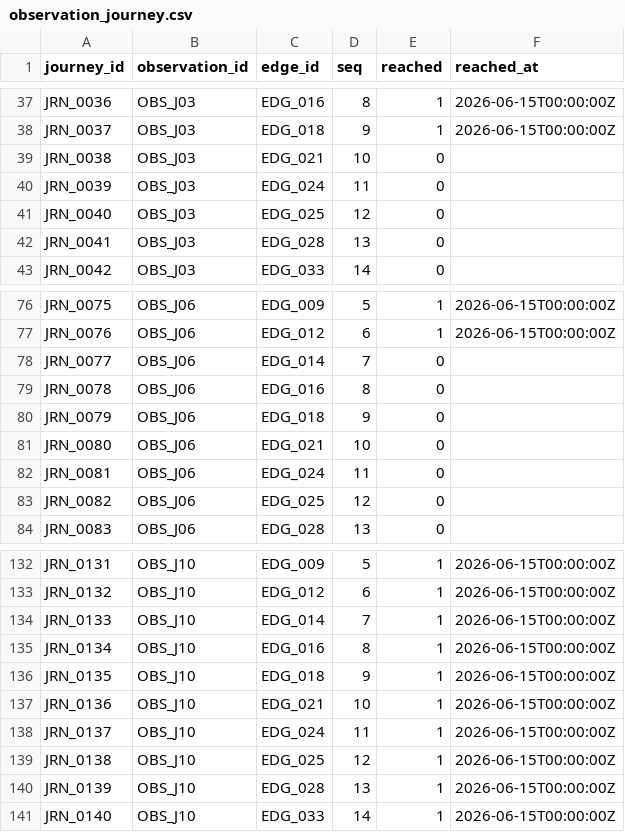
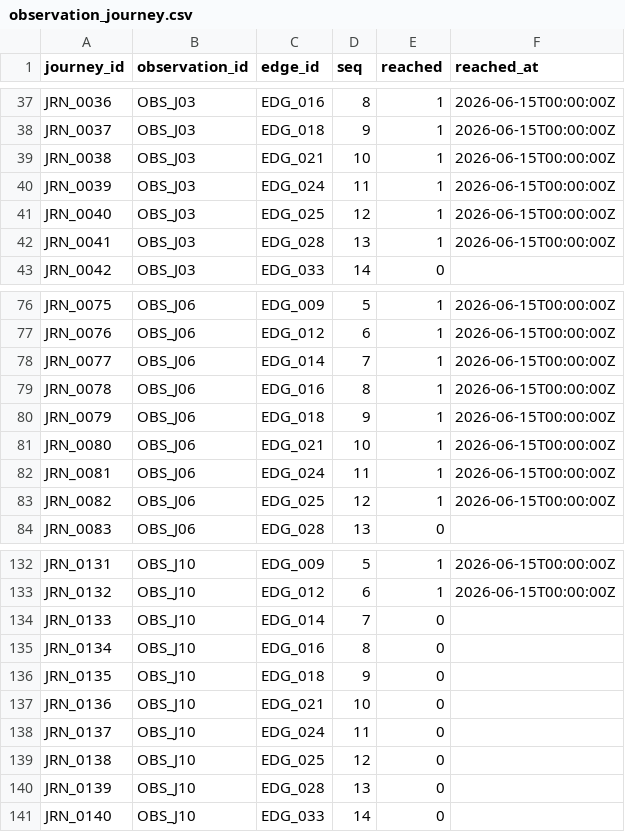
Before and after one commit to dexdogs/altgeo-scaffold, a CSV file: data/demos/stakeholder-network/observation_journey.csv, drawn as a sheet; only a part is shown, gaps mark what is left out; the diff covers the shown part only.

```diff
--- a/data/demos/stakeholder-network/observation_journey.csv
+++ b/data/demos/stakeholder-network/observation_journey.csv
@@ -38,6 +38,6 @@ JRN_0036,OBS_J03,EDG_016,8,1,2026-06-15T00:00:00Z
 JRN_0037,OBS_J03,EDG_018,9,1,2026-06-15T00:00:00Z
-JRN_0038,OBS_J03,EDG_021,10,0,
-JRN_0039,OBS_J03,EDG_024,11,0,
-JRN_0040,OBS_J03,EDG_025,12,0,
-JRN_0041,OBS_J03,EDG_028,13,0,
+JRN_0038,OBS_J03,EDG_021,10,1,2026-06-15T00:00:00Z
+JRN_0039,OBS_J03,EDG_024,11,1,2026-06-15T00:00:00Z
+JRN_0040,OBS_J03,EDG_025,12,1,2026-06-15T00:00:00Z
+JRN_0041,OBS_J03,EDG_028,13,1,2026-06-15T00:00:00Z
 JRN_0042,OBS_J03,EDG_033,14,0,
@@ -77,8 +77,8 @@ JRN_0075,OBS_J06,EDG_009,5,1,2026-06-15T00:00:00Z
 JRN_0076,OBS_J06,EDG_012,6,1,2026-06-15T00:00:00Z
-JRN_0077,OBS_J06,EDG_014,7,0,
-JRN_0078,OBS_J06,EDG_016,8,0,
-JRN_0079,OBS_J06,EDG_018,9,0,
-JRN_0080,OBS_J06,EDG_021,10,0,
-JRN_0081,OBS_J06,EDG_024,11,0,
-JRN_0082,OBS_J06,EDG_025,12,0,
+JRN_0077,OBS_J06,EDG_014,7,1,2026-06-15T00:00:00Z
+JRN_0078,OBS_J06,EDG_016,8,1,2026-06-15T00:00:00Z
+JRN_0079,OBS_J06,EDG_018,9,1,2026-06-15T00:00:00Z
+JRN_0080,OBS_J06,EDG_021,10,1,2026-06-15T00:00:00Z
+JRN_0081,OBS_J06,EDG_024,11,1,2026-06-15T00:00:00Z
+JRN_0082,OBS_J06,EDG_025,12,1,2026-06-15T00:00:00Z
 JRN_0083,OBS_J06,EDG_028,13,0,
@@ -133,9 +133,9 @@ JRN_0131,OBS_J10,EDG_009,5,1,2026-06-15T00:00:00Z
 JRN_0132,OBS_J10,EDG_012,6,1,2026-06-15T00:00:00Z
-JRN_0133,OBS_J10,EDG_014,7,1,2026-06-15T00:00:00Z
-JRN_0134,OBS_J10,EDG_016,8,1,2026-06-15T00:00:00Z
-JRN_0135,OBS_J10,EDG_018,9,1,2026-06-15T00:00:00Z
-JRN_0136,OBS_J10,EDG_021,10,1,2026-06-15T00:00:00Z
-JRN_0137,OBS_J10,EDG_024,11,1,2026-06-15T00:00:00Z
-JRN_0138,OBS_J10,EDG_025,12,1,2026-06-15T00:00:00Z
-JRN_0139,OBS_J10,EDG_028,13,1,2026-06-15T00:00:00Z
-JRN_0140,OBS_J10,EDG_033,14,1,2026-06-15T00:00:00Z
+JRN_0133,OBS_J10,EDG_014,7,0,
+JRN_0134,OBS_J10,EDG_016,8,0,
+JRN_0135,OBS_J10,EDG_018,9,0,
+JRN_0136,OBS_J10,EDG_021,10,0,
+JRN_0137,OBS_J10,EDG_024,11,0,
+JRN_0138,OBS_J10,EDG_025,12,0,
+JRN_0139,OBS_J10,EDG_028,13,0,
+JRN_0140,OBS_J10,EDG_033,14,0,
```
Also changed, not shown: 46 edited cells elsewhere in this file, data/demos/stakeholder-network/journey_assets.csv, data/demos/stakeholder-network/journey_observations.csv, 2 other files.
